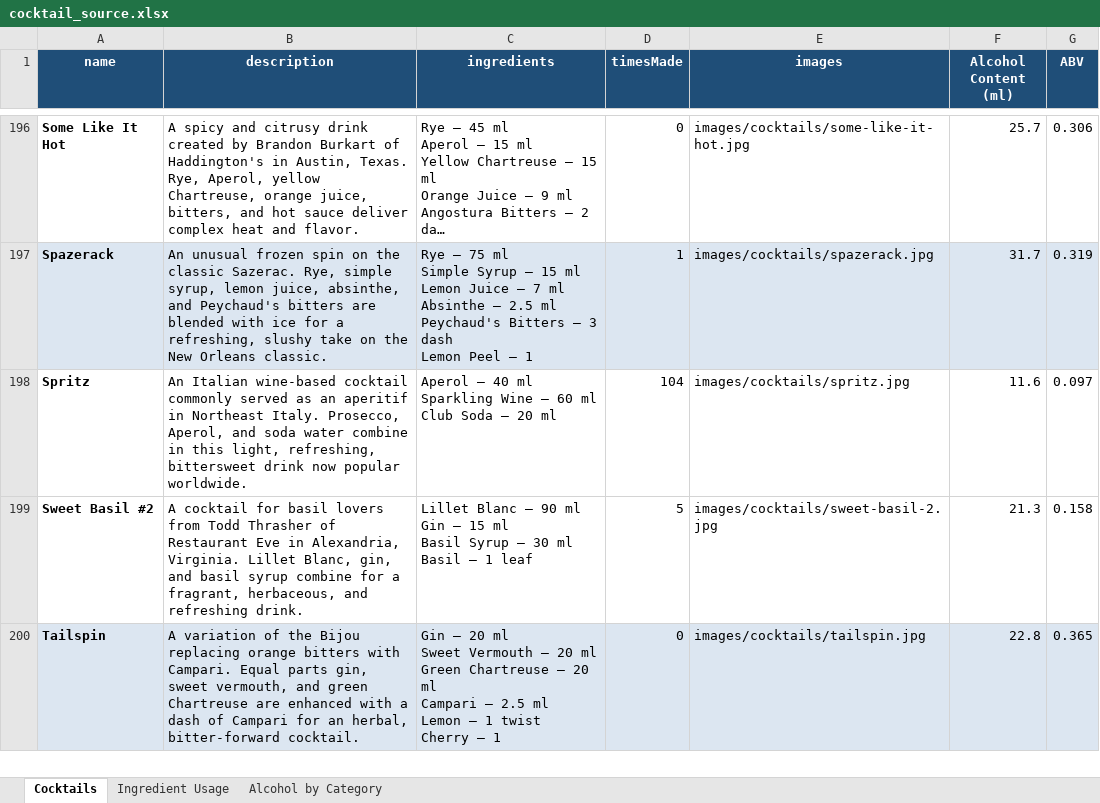
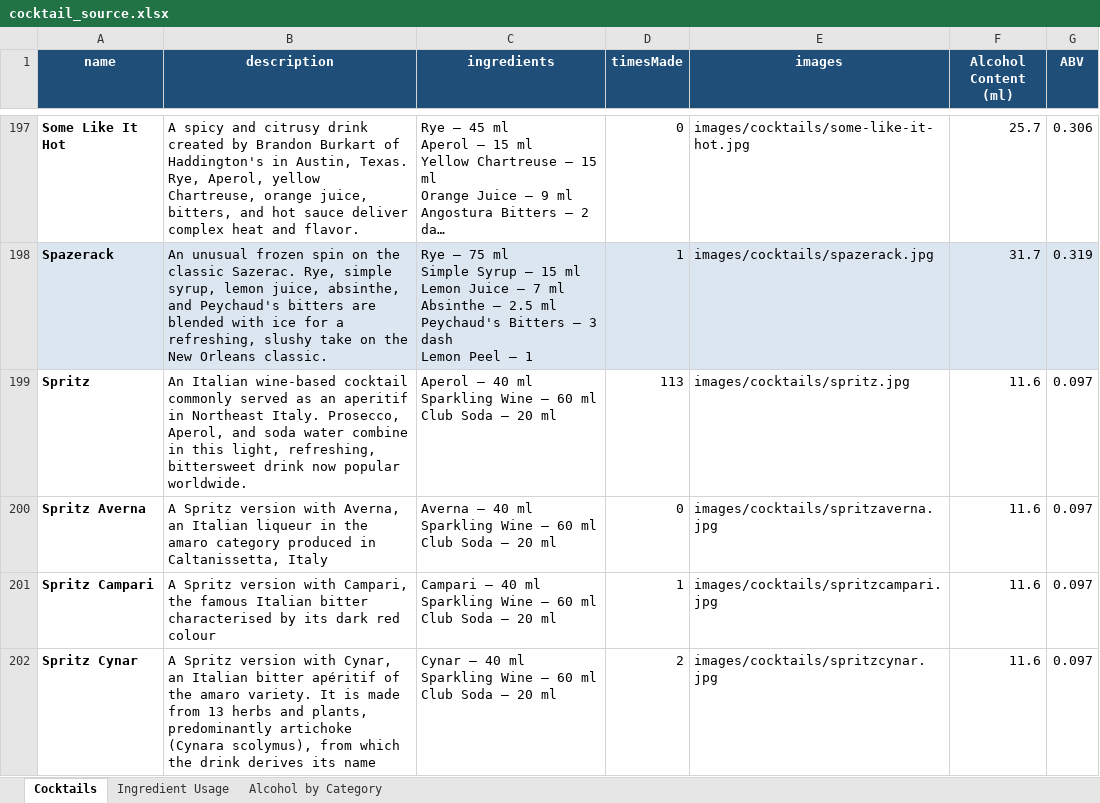
Before and after one commit to gregoirebaudry/Greg-s-Bar, an Excel workbook: cocktail_source.xlsx, sheet Cocktails, drawn as a sheet; only a part is shown, gaps mark what is left out; the shorter side is filled out with more unchanged rows; long unchanged cells end in …; values as stored, in another font and other column widths than the file's, no borders; addresses are those after the commit; ↵ is a line break in a cell; the diff covers the shown part only; the diff names each change by its address in the sheet, - before the commit and + after, or states it on an @@ line.

```diff
--- a/cocktail_source.xlsx (sheet Cocktails)
+++ b/cocktail_source.xlsx (sheet Cocktails)
-D199 (timesMade): 104
+D199 (timesMade): 113
+row 200: Spritz Averna | A Spritz version with Averna, an Italian liqueur in the amaro category produced in Caltanissetta, Italy | Averna – 40 ml ↵ Sparkling Wine – 60 ml ↵ Club Soda – 20 ml | 0 | images/cocktails/spritzaverna.jpg | 11.6 | 0.097
+row 201: Spritz Campari | A Spritz version with Campari, the famous Italian bitter characterised by its dark red colour | Campari – 40 ml ↵ Sparkling Wine – 60 ml ↵ Club Soda – 20 ml | 1 | images/cocktails/spritzcampari.jpg | 11.6 | 0.097
+row 202: Spritz Cynar | A Spritz version with Cynar, an Italian bitter apéritif of the amaro variety. It is made from 13 herbs and plants, predominantly artichoke (Cynara scolymus), from which the drink derives its name | Cynar – 40 ml ↵ Sparkling Wine – 60 ml ↵ Club Soda – 20 ml | 2 | images/cocktails/spritzcynar.jpg | 11.6 | 0.097
```
Also changed, not shown: 6 added rows, 1 removed row and 13 edited cells elsewhere in this sheet, 5 other files.
